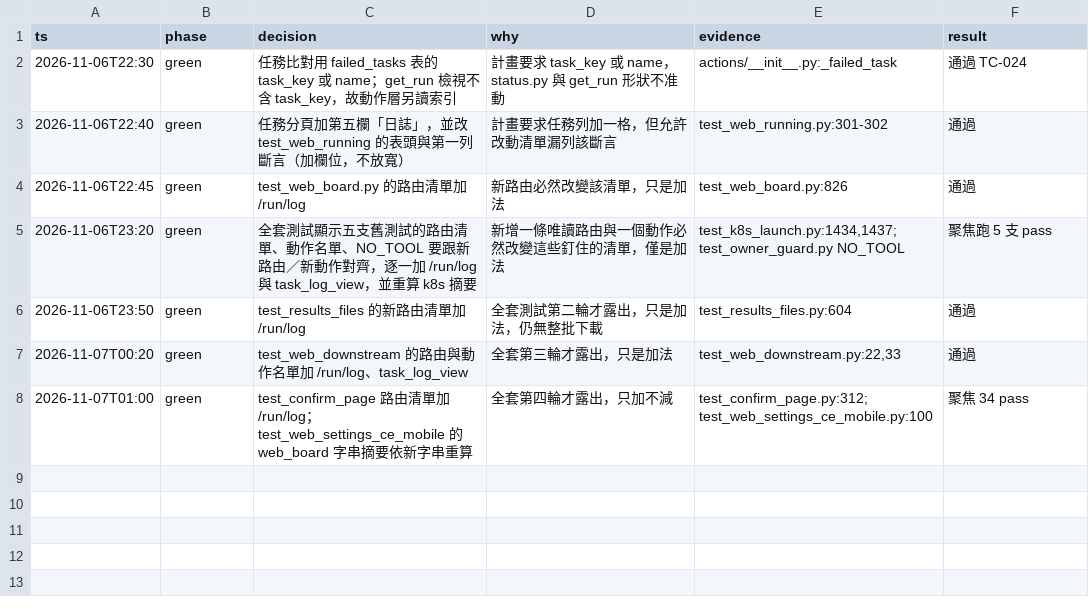
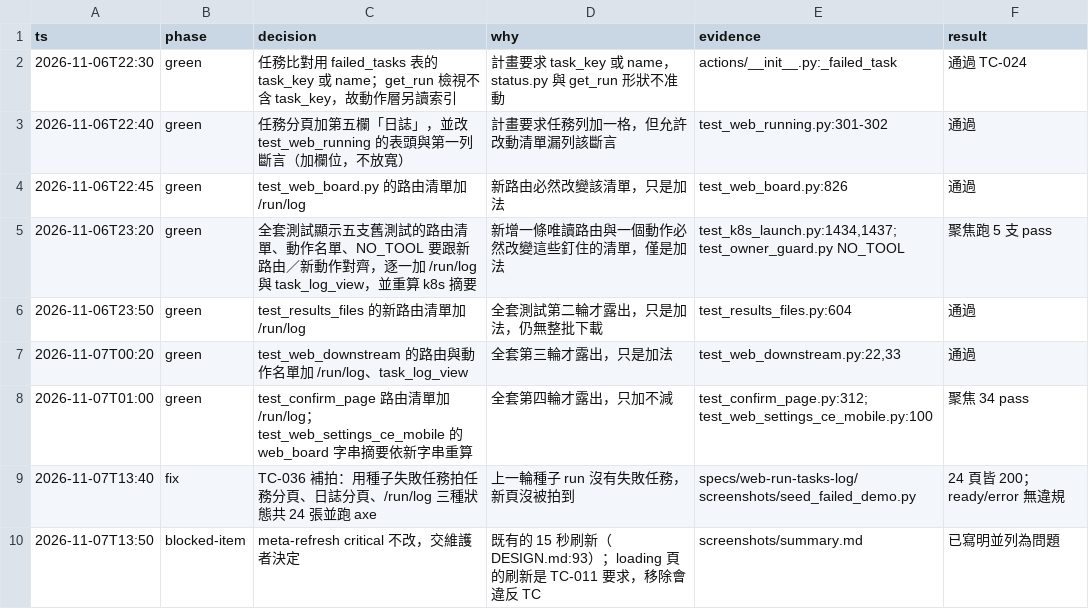
Before and after one commit to zhshie/agentic-bioflow_v2, a TSV file: specs/web-run-tasks-log/decisions.tsv, drawn as a sheet; the diff names each change by its address in the sheet, - before the commit and + after, or states it on an @@ line.

```diff
--- a/specs/web-run-tasks-log/decisions.tsv
+++ b/specs/web-run-tasks-log/decisions.tsv
+row 9: 2026-11-07T13:40 | fix | TC-036 補拍：用種子失敗任務拍任務分頁、日誌分頁、/run/log 三種狀態共 24 張並跑 axe | 上一輪種子 run 沒有失敗任務，新頁沒被拍到 | specs/web-run-tasks-log/screenshots/seed_failed_demo.py | 24 頁皆 200；ready/error 無違規
+row 10: 2026-11-07T13:50 | blocked-item | meta-refresh critical 不改，交維護者決定 | 既有的 15 秒刷新（DESIGN.md:93）；loading 頁的刷新是 TC-011 要求，移除會違反 TC | screenshots/summary.md | 已寫明並列為問題
```
Also changed, not shown: 35 other files.
